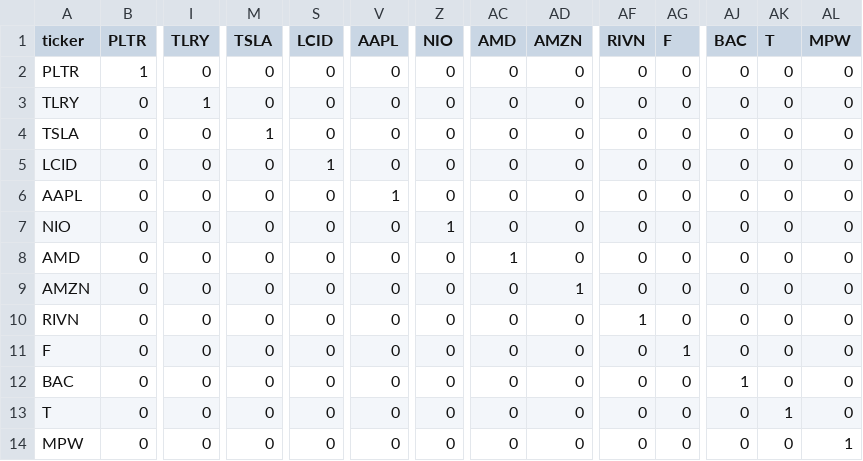
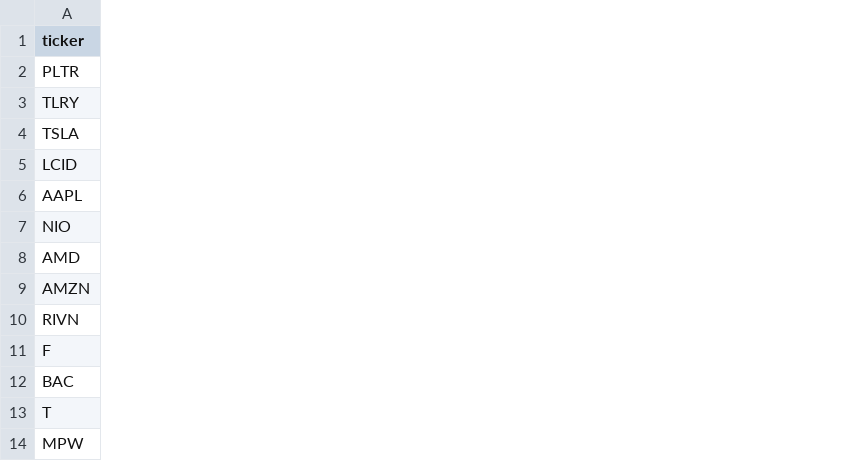
Before and after one commit to ReiannaLiu/project_1, a CSV file: reianna_analysis/Resources/publisher_counts.csv, drawn as a sheet; only a part is shown, gaps mark what is left out; the diff covers the shown part only; the diff names each change by its address in the sheet, - before the commit and + after, or states it on an @@ line.

Commit message:
udpate count

```diff
--- a/reianna_analysis/Resources/publisher_counts.csv
+++ b/reianna_analysis/Resources/publisher_counts.csv
-column B (PLTR), rows 2-14: 1 | 0 | 0 | 0 | 0 | 0 | 0 | 0 | 0 | 0 | 0 | 0 | 0
-column I (TLRY), rows 2-14: 0 | 1 | 0 | 0 | 0 | 0 | 0 | 0 | 0 | 0 | 0 | 0 | 0
-column M (TSLA), rows 2-14: 0 | 0 | 1 | 0 | 0 | 0 | 0 | 0 | 0 | 0 | 0 | 0 | 0
-column S (LCID), rows 2-14: 0 | 0 | 0 | 1 | 0 | 0 | 0 | 0 | 0 | 0 | 0 | 0 | 0
-column V (AAPL), rows 2-14: 0 | 0 | 0 | 0 | 1 | 0 | 0 | 0 | 0 | 0 | 0 | 0 | 0
-column Z (NIO), rows 2-14: 0 | 0 | 0 | 0 | 0 | 1 | 0 | 0 | 0 | 0 | 0 | 0 | 0
-column AC (AMD), rows 2-14: 0 | 0 | 0 | 0 | 0 | 0 | 1 | 0 | 0 | 0 | 0 | 0 | 0
-column AD (AMZN), rows 2-14: 0 | 0 | 0 | 0 | 0 | 0 | 0 | 1 | 0 | 0 | 0 | 0 | 0
-column AF (RIVN), rows 2-14: 0 | 0 | 0 | 0 | 0 | 0 | 0 | 0 | 1 | 0 | 0 | 0 | 0
-column AG (F), rows 2-14: 0 | 0 | 0 | 0 | 0 | 0 | 0 | 0 | 0 | 1 | 0 | 0 | 0
-column AJ (BAC), rows 2-14: 0 | 0 | 0 | 0 | 0 | 0 | 0 | 0 | 0 | 0 | 1 | 0 | 0
-column AK (T), rows 2-14: 0 | 0 | 0 | 0 | 0 | 0 | 0 | 0 | 0 | 0 | 0 | 1 | 0
-column AL (MPW), rows 2-14: 0 | 0 | 0 | 0 | 0 | 0 | 0 | 0 | 0 | 0 | 0 | 0 | 1
```
Also changed, not shown: 17 removed columns elsewhere in this file.
